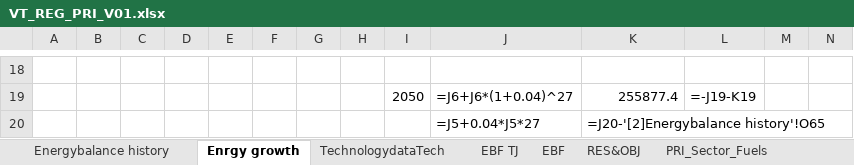
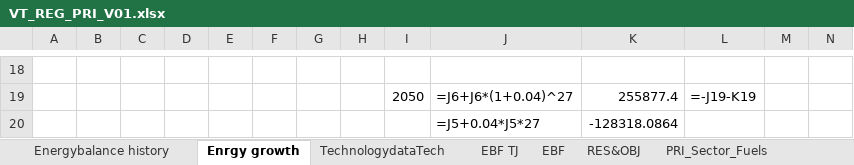
Before and after one commit to Tamenew/MANU2025, an Excel workbook: VT_REG_PRI_V01.xlsx, sheet Enrgy growth, drawn as a sheet; only a part is shown, gaps mark what is left out; values as stored, in another font and other column widths than the file's, no borders; formulas are shown in place of their values; the diff names each change by its address in the sheet, - before the commit and + after, or states it on an @@ line.

```diff
--- a/VT_REG_PRI_V01.xlsx (sheet Enrgy growth)
+++ b/VT_REG_PRI_V01.xlsx (sheet Enrgy growth)
-K20: =J20-'[2]Energybalance history'!O65
+K20: -128318.0864
```
Also changed, not shown: charts or pictures, SuppXLS/Scen_UC_OILBND.xlsx, 1 other file.
